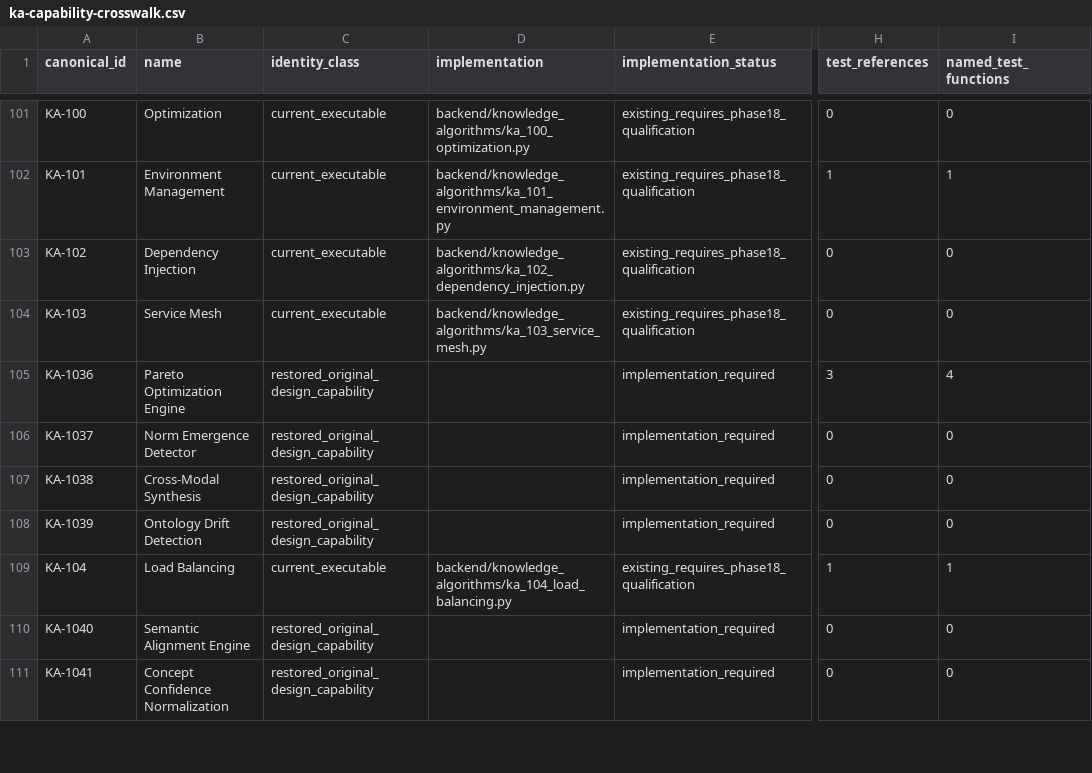
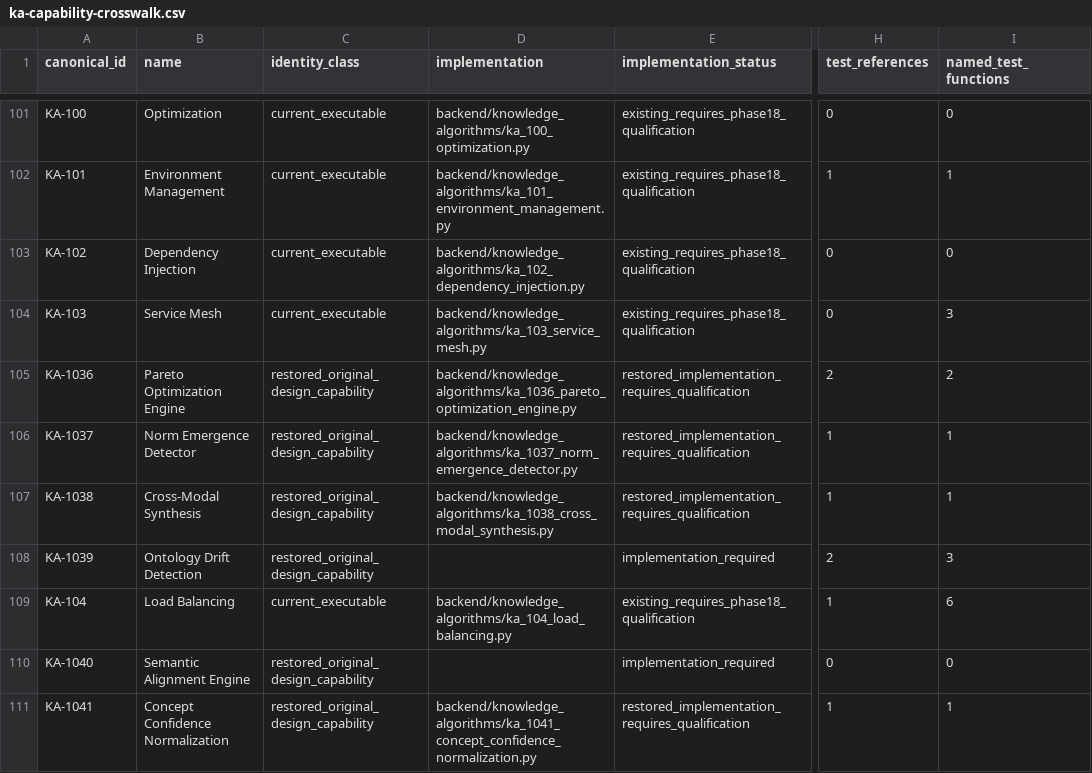
Before and after one commit to kherrera6219/DataLogicEngine, a CSV file: reports/production-readiness/2026/phase-18/ka-capability-crosswalk.csv, drawn as a sheet; only a part is shown, gaps mark what is left out; the diff covers the shown part only; the diff names each change by its address in the sheet, - before the commit and + after, or states it on an @@ line.

Commit message:
feat(ka): restore analysis capability batch

```diff
--- a/reports/production-readiness/2026/phase-18/ka-capability-crosswalk.csv
+++ b/reports/production-readiness/2026/phase-18/ka-capability-crosswalk.csv
-I104 (named_test_functions): 0
+I104 (named_test_functions): 3
-D105 (implementation): (empty)
+D105 (implementation): backend/knowledge_algorithms/ka_1036_pareto_optimization_engine.py
-E105:E107 (implementation_status): implementation_required
+E105:E107 (implementation_status): restored_implementation_requires_qualification
-H105 (test_references): 3
+H105 (test_references): 2
-I105 (named_test_functions): 4
+I105 (named_test_functions): 2
-D106 (implementation): (empty)
+D106 (implementation): backend/knowledge_algorithms/ka_1037_norm_emergence_detector.py
-H106:H107 (test_references): 0
+H106:H107 (test_references): 1
-I106:I107 (named_test_functions): 0
+I106:I107 (named_test_functions): 1
-D107 (implementation): (empty)
+D107 (implementation): backend/knowledge_algorithms/ka_1038_cross_modal_synthesis.py
-H108 (test_references): 0
+H108 (test_references): 2
-I108 (named_test_functions): 0
+I108 (named_test_functions): 3
-I109 (named_test_functions): 1
+I109 (named_test_functions): 6
-D111 (implementation): (empty)
+D111 (implementation): backend/knowledge_algorithms/ka_1041_concept_confidence_normalization.py
-E111 (implementation_status): implementation_required
+E111 (implementation_status): restored_implementation_requires_qualification
-H111 (test_references): 0
+H111 (test_references): 1
-I111 (named_test_functions): 0
+I111 (named_test_functions): 1
```
Also changed, not shown: 22 edited cells elsewhere in this file, docs/FILE_INVENTORY.csv, 51 other files.
